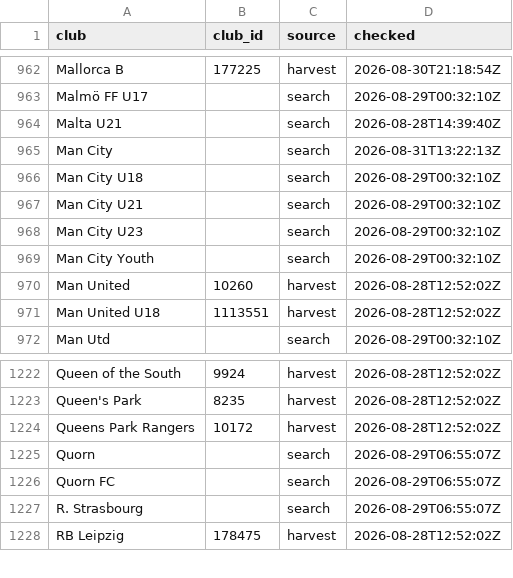
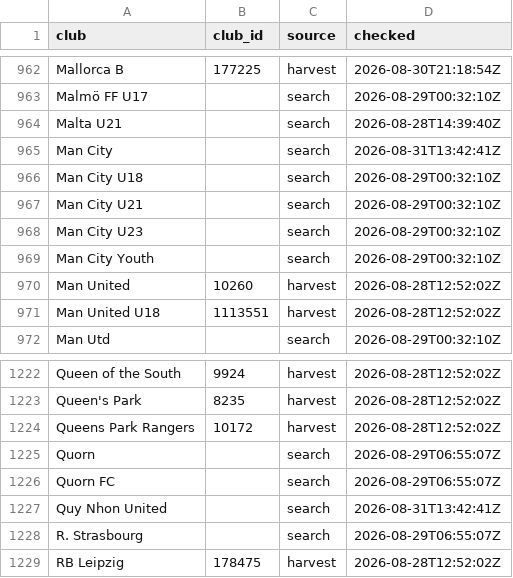
Before and after one commit to JustPatrickG/footballers.ie, a CSV file: data/api/club_ids.csv, drawn as a sheet; only a part is shown, gaps mark what is left out.

```diff
--- a/data/api/club_ids.csv
+++ b/data/api/club_ids.csv
@@ -964,3 +964,3 @@ Malmö FF U17,,search,2026-08-29T00:32:10Z
 Malta U21,,search,2026-08-28T14:39:40Z
-Man City,,search,2026-08-31T13:22:13Z
+Man City,,search,2026-08-31T13:42:41Z
 Man City U18,,search,2026-08-29T00:32:10Z
@@ -1226,2 +1226,3 @@ Quorn,,search,2026-08-29T06:55:07Z
 Quorn FC,,search,2026-08-29T06:55:07Z
+Quy Nhon United,,search,2026-08-31T13:42:41Z
 R. Strasbourg,,search,2026-08-29T06:55:07Z
```
Also changed, not shown: data/api/lineups.csv, data/api/matches.csv, 5 other files.
